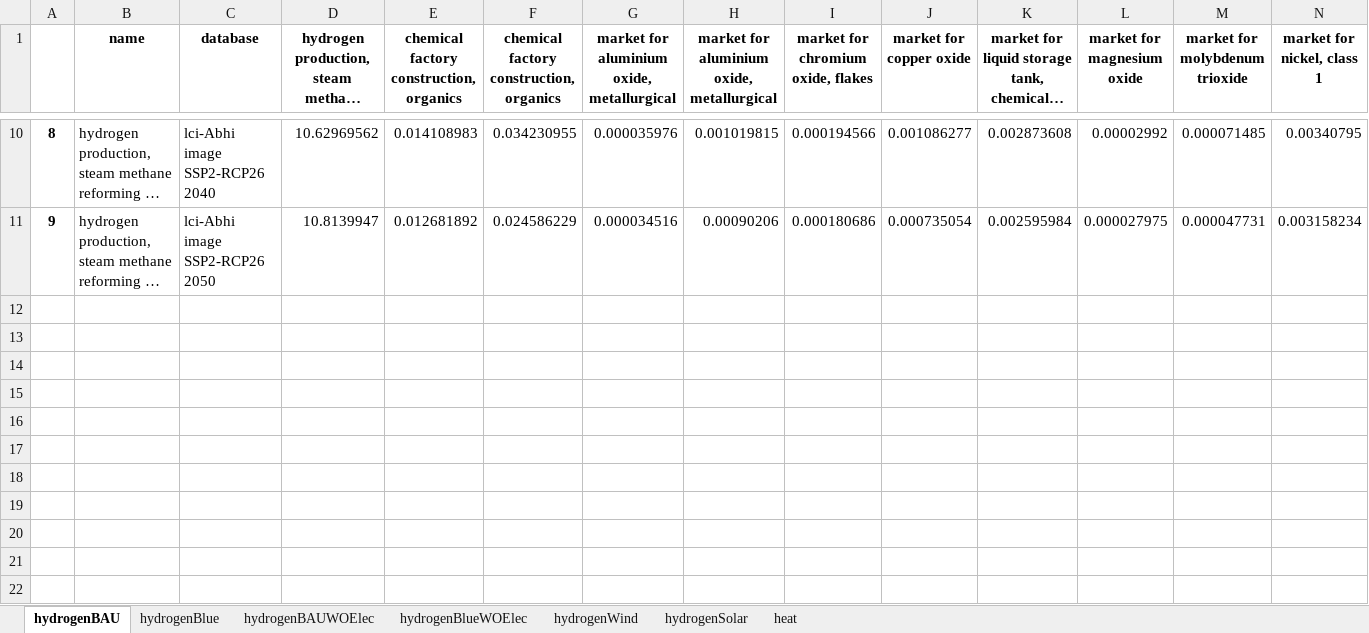
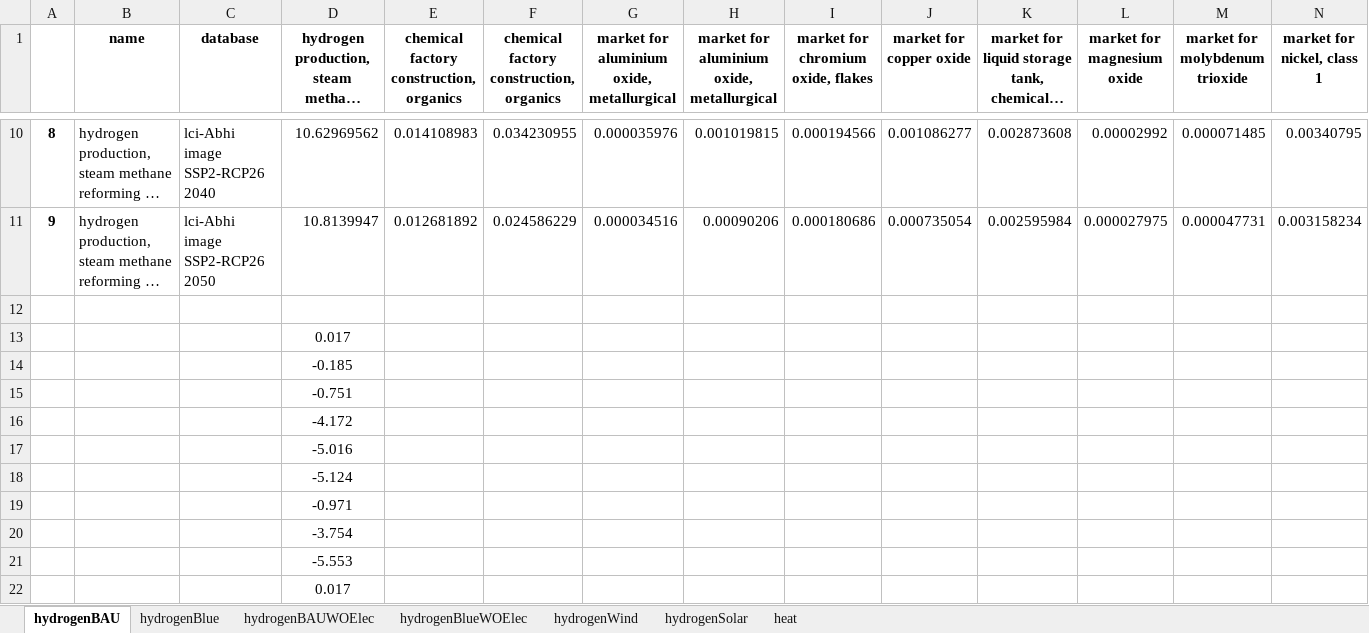
Before and after one commit to abhix2704/Prospective-LCA, an Excel workbook: Results/Phase 2/Hydrogen/hydrogen climate change breakdown results modified.xlsx, sheet hydrogenBAU, drawn as a sheet; only a part is shown, gaps mark what is left out; long unchanged cells end in …; values as stored, in another font and other column widths than the file's, no borders; rows hold the shown columns only; the diff names each change by its address in the sheet, - before the commit and + after, or states it on an @@ line.

```diff
--- a/Results/Phase 2/Hydrogen/hydrogen climate change breakdown results modified.xlsx (sheet hydrogenBAU)
+++ b/Results/Phase 2/Hydrogen/hydrogen climate change breakdown results modified.xlsx (sheet hydrogenBAU)
+row 12: (empty)
+row 13:  |  |  | 0.017
+row 14:  |  |  | -0.185
+row 15:  |  |  | -0.751
+row 16:  |  |  | -4.172
+row 17:  |  |  | -5.016
+row 18:  |  |  | -5.124
+row 19:  |  |  | -0.971
+row 20:  |  |  | -3.754
+row 21:  |  |  | -5.553
+row 22:  |  |  | 0.017
```
Also changed, not shown: sheet hydrogenSolar, sheet hydrogenWind, sheet hydrogenBAUWOElec, 16 other files.
